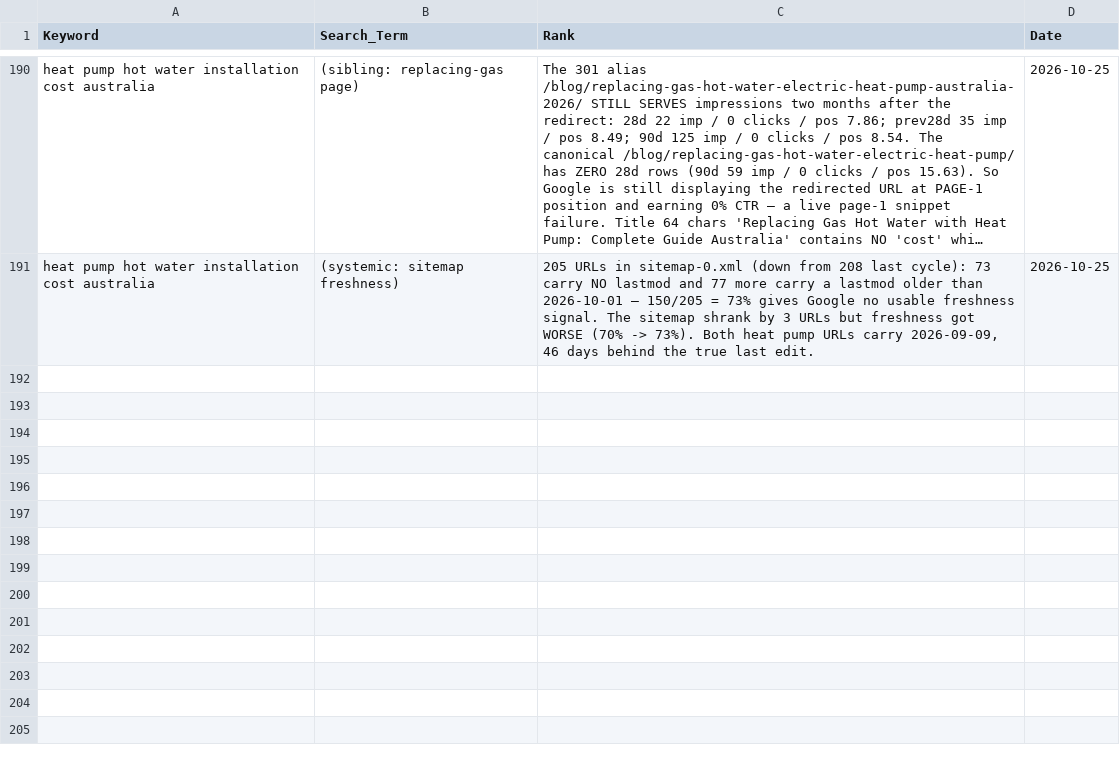
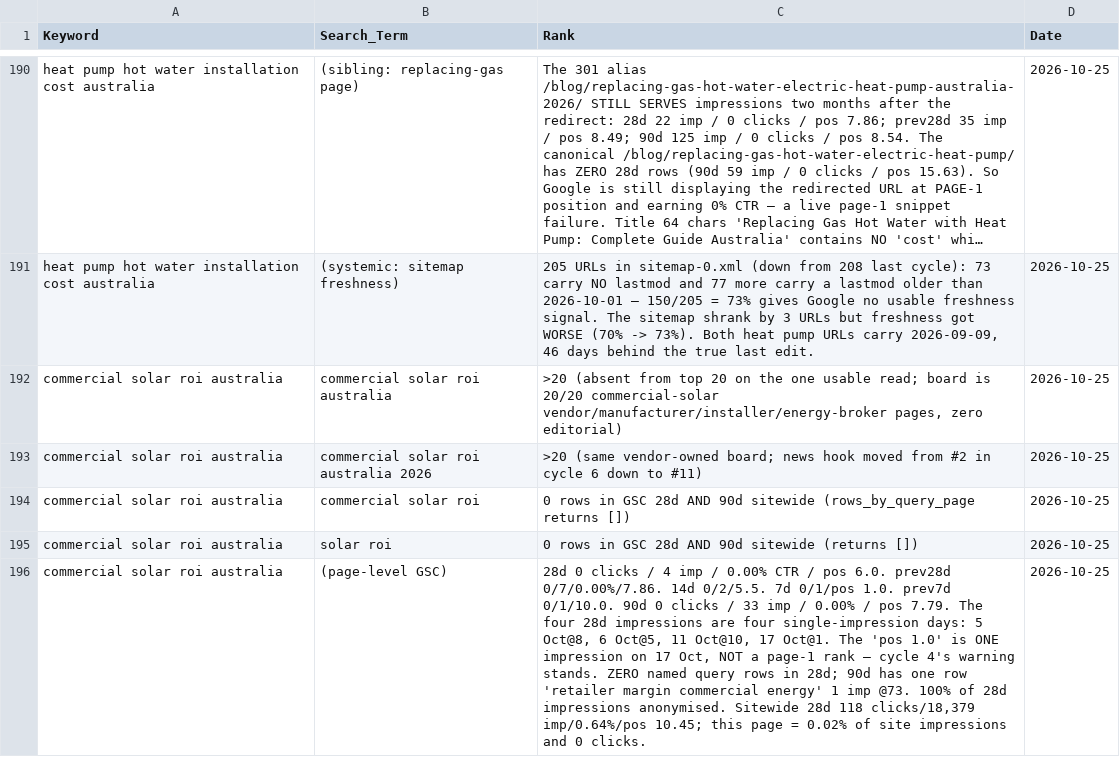
Before and after one commit to Vanders74/tradieautomate, a CSV file: keyword_ranks.csv, drawn as a sheet; only a part is shown, gaps mark what is left out; long unchanged cells end in …; the diff covers the shown part only; the diff names each change by its address in the sheet, - before the commit and + after, or states it on an @@ line.

Commit message:
serp: kw12 commercial solar roi australia (run 46, cycle 7) — NOT INDEXED 82d, crawl 4 Aug unchanged since flag; STC/LGC error unfixed 2nd cycle (wrong since 1 Oct SRES 1MW expansion) while board positions 1-10 repeat the same outdated rule; title 73/desc 198 chars truncate; sitemap lastmod 98d stale; zero sitewide 'commercial solar' query rows in 28d; retire buyer-intent keyword

```diff
--- a/keyword_ranks.csv
+++ b/keyword_ranks.csv
+row 192: commercial solar roi australia | commercial solar roi australia | >20 (absent from top 20 on the one usable read; board is 20/20 commercial-solar vendor/manufacturer/installer/energy-broker pages, zero editorial) | 2026-10-25
+row 193: commercial solar roi australia | commercial solar roi australia 2026 | >20 (same vendor-owned board; news hook moved from #2 in cycle 6 down to #11) | 2026-10-25
+row 194: commercial solar roi australia | commercial solar roi | 0 rows in GSC 28d AND 90d sitewide (rows_by_query_page returns []) | 2026-10-25
+row 195: commercial solar roi australia | solar roi | 0 rows in GSC 28d AND 90d sitewide (returns []) | 2026-10-25
+row 196: commercial solar roi australia | (page-level GSC) | 28d 0 clicks / 4 imp / 0.00% CTR / pos 6.0. prev28d 0/7/0.00%/7.86. 14d 0/2/5.5. 7d 0/1/pos 1.0. prev7d 0/1/10.0. 90d 0 clicks / 33 imp / 0.00% / pos 7.79. The four 28d impressions are four single-impression days: 5 Oct@8, 6 Oct@5, 11 Oct@10, 17 Oct@1. The 'pos 1.0' is ONE impression on 17 Oct, NOT a page-1 rank — cycle 4's warning stands. ZERO named query rows in 28d; 90d has one row 'retailer margin commercial energy' 1 imp @73. 100% of 28d impressions anonymised. Sitewide 28d 118 clicks/18,379 imp/0.64%/pos 10.45; this page = 0.02% of site impressions and 0 clicks. | 2026-10-25
```
Also changed, not shown: 5 added rows elsewhere in this file, 2 other files.
